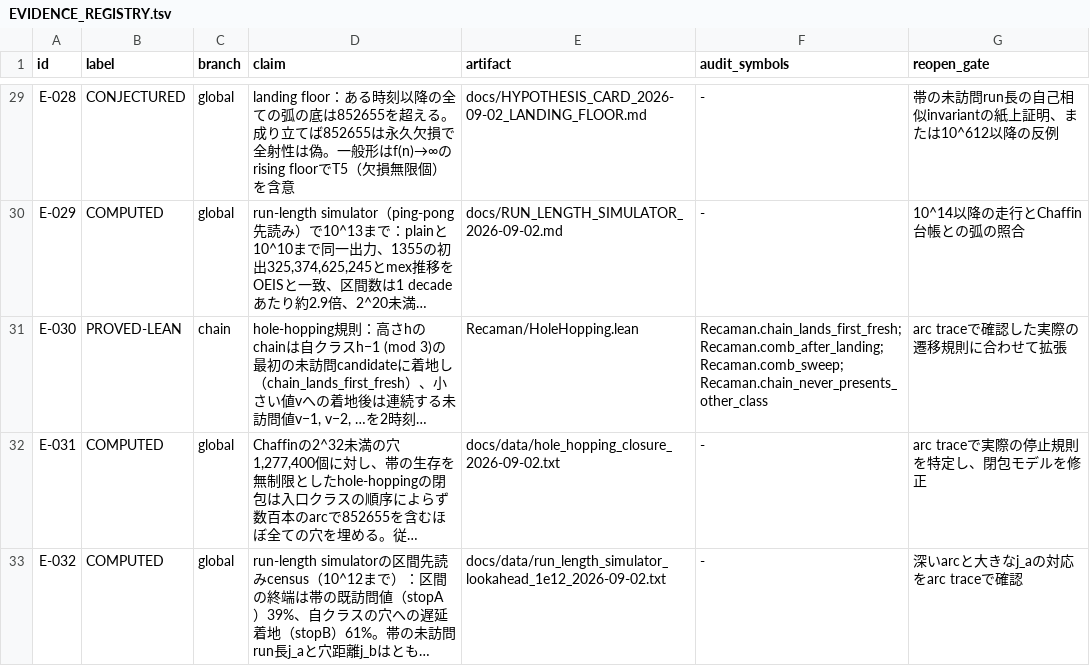
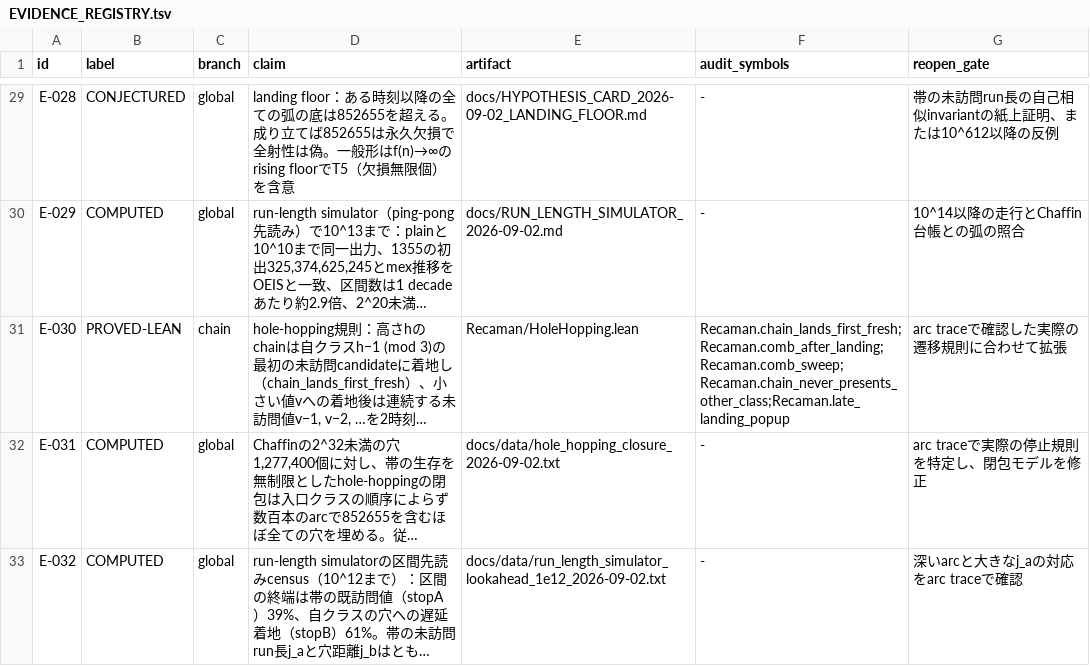
Before and after one commit to hirokidaichi/recaman-lean-research, a TSV file: docs/EVIDENCE_REGISTRY.tsv, drawn as a sheet; only a part is shown, gaps mark what is left out; long unchanged cells end in …; the diff names each change by its address in the sheet, - before the commit and + after, or states it on an @@ line.

```diff
--- a/docs/EVIDENCE_REGISTRY.tsv
+++ b/docs/EVIDENCE_REGISTRY.tsv
-F31 (audit_symbols): Recaman.chain_lands_first_fresh;Recaman.comb_after_landing;Recaman.comb_sweep;Recaman.chain_never_presents_other_class
+F31 (audit_symbols): Recaman.chain_lands_first_fresh;Recaman.comb_after_landing;Recaman.comb_sweep;Recaman.chain_never_presents_other_class;Recaman.late_landing_popup
```
Also changed, not shown: 3 other files.
